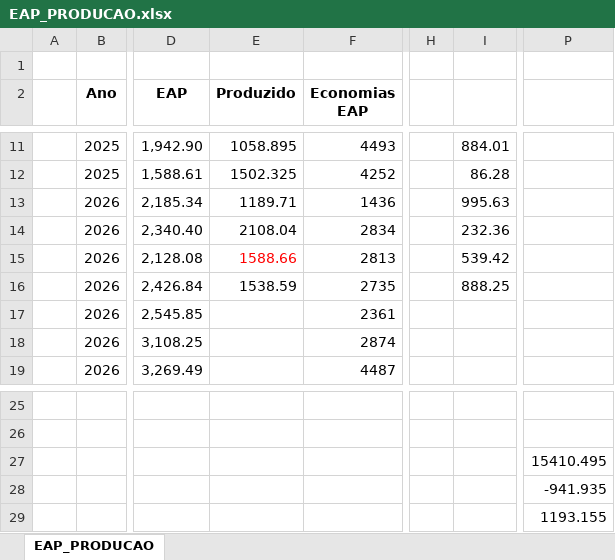
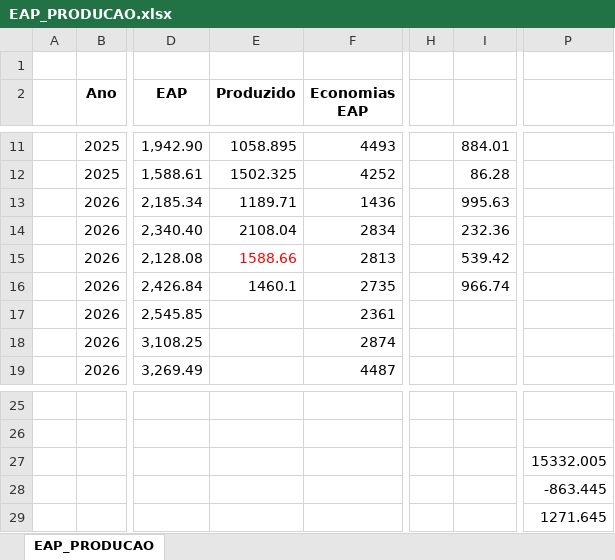
Before and after one commit to integra6a-star/dashboard-obras, an Excel workbook: EAP_PRODUCAO.xlsx, sheet EAP_PRODUCAO, drawn as a sheet; only a part is shown, gaps mark what is left out; values as stored, in another font and other column widths than the file's, no borders; conditional formats not drawn; the diff names each change by its address in the sheet, - before the commit and + after, or states it on an @@ line.

```diff
--- a/EAP_PRODUCAO.xlsx (sheet EAP_PRODUCAO)
+++ b/EAP_PRODUCAO.xlsx (sheet EAP_PRODUCAO)
-E16 (Produzido): 1538.59
+E16 (Produzido): 1460.1
-I16: 888.25
+I16: 966.74
-P27: 15410.495
+P27: 15332.005
-P28: -941.935
+P28: -863.445
-P29: 1193.155
+P29: 1271.645
```
Also changed, not shown: doc/EAP_PRODUCAO.xlsx, doc/docs/EAP_PRODUCAO.xlsx, 52 other files.
